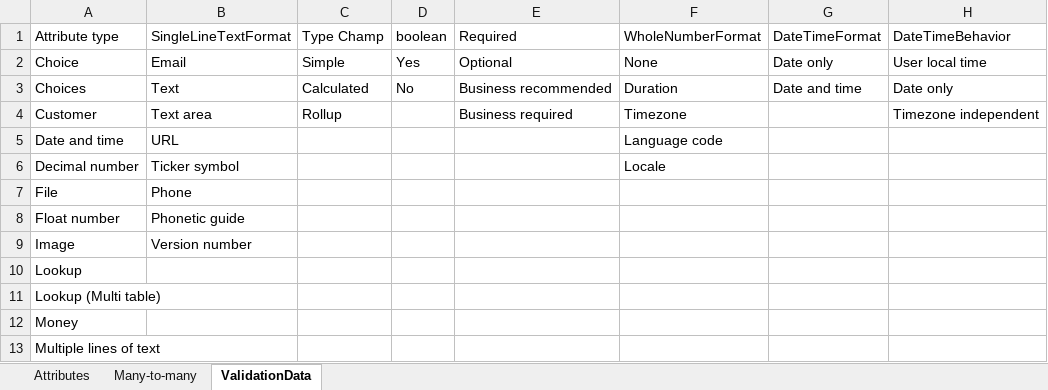
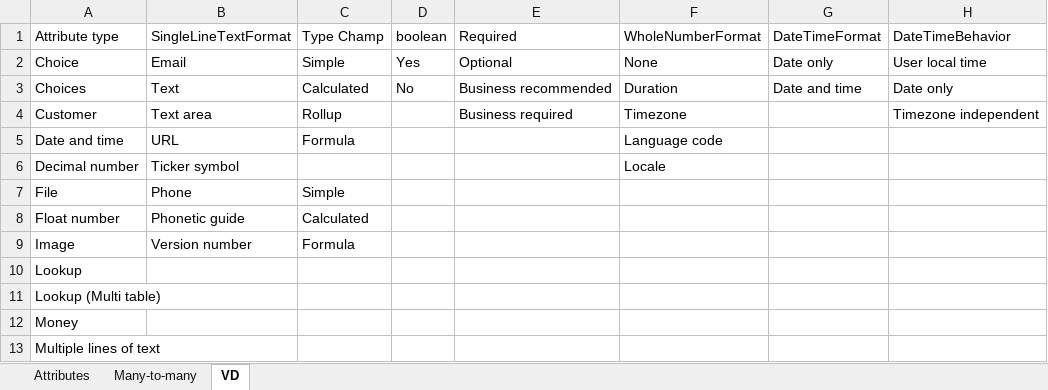
Before and after one commit to MscrmTools/Javista.AttributesFactory, an Excel workbook: Javista.AttributesFactory/Template/Attributes_Template.xlsm, sheet VD, drawn as a sheet; only a part is shown; values as stored, in another font and other column widths than the file's, no borders; conditional formats not drawn; the diff names each change by its address in the sheet, - before the commit and + after, or states it on an @@ line.

Commit message:
Implemented #29 Adding functionality for formula type columns

```diff
--- a/Javista.AttributesFactory/Template/Attributes_Template.xlsm (sheet VD)
+++ b/Javista.AttributesFactory/Template/Attributes_Template.xlsm (sheet VD)
-sheet tab: ValidationData
+sheet tab: VD
-C5: (empty)
+C5: Formula
-C7: (empty)
+C7: Simple
-C8: (empty)
+C8: Calculated
-C9: (empty)
+C9: Formula
```
Also changed, not shown: sheet Attributes, hidden cells, 5 other files.
